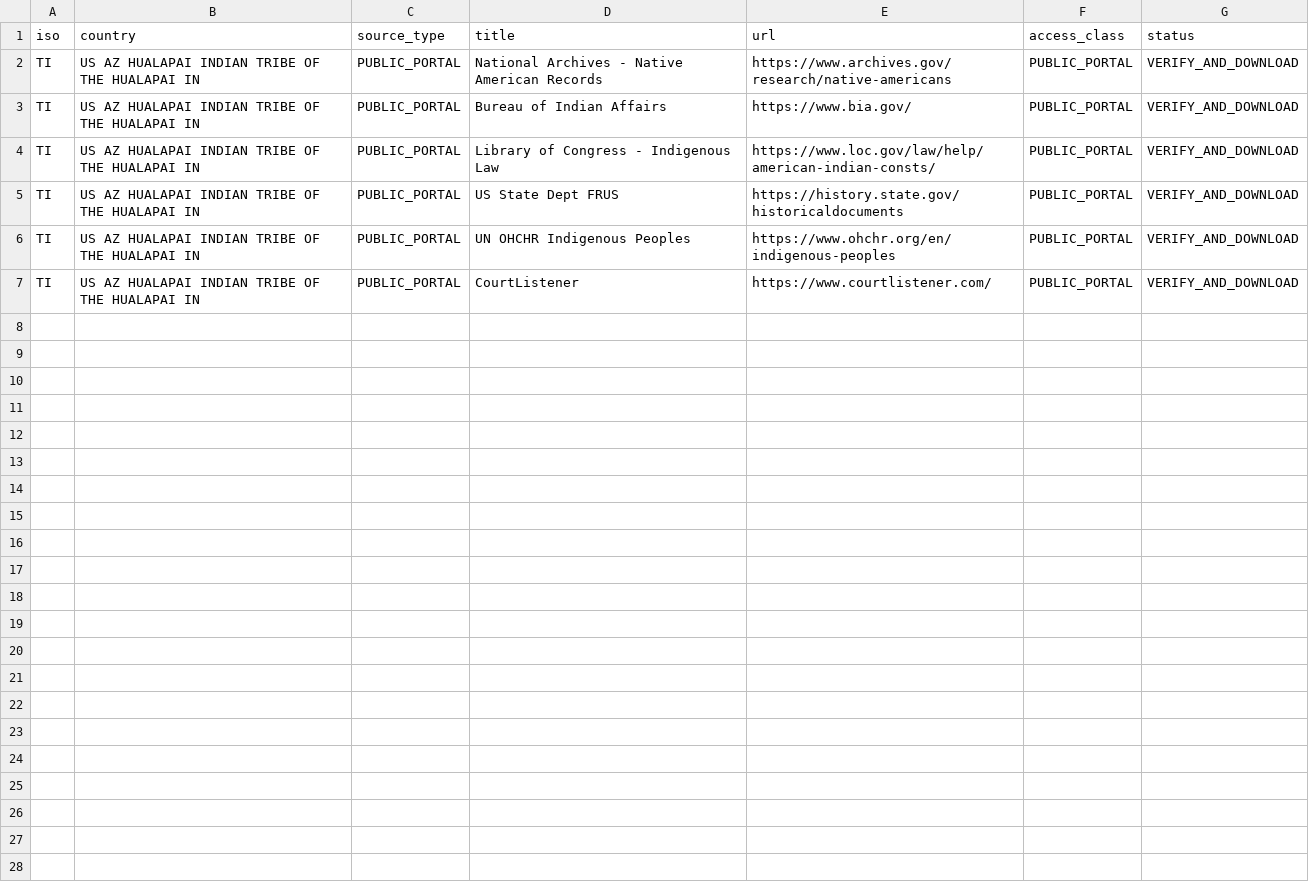
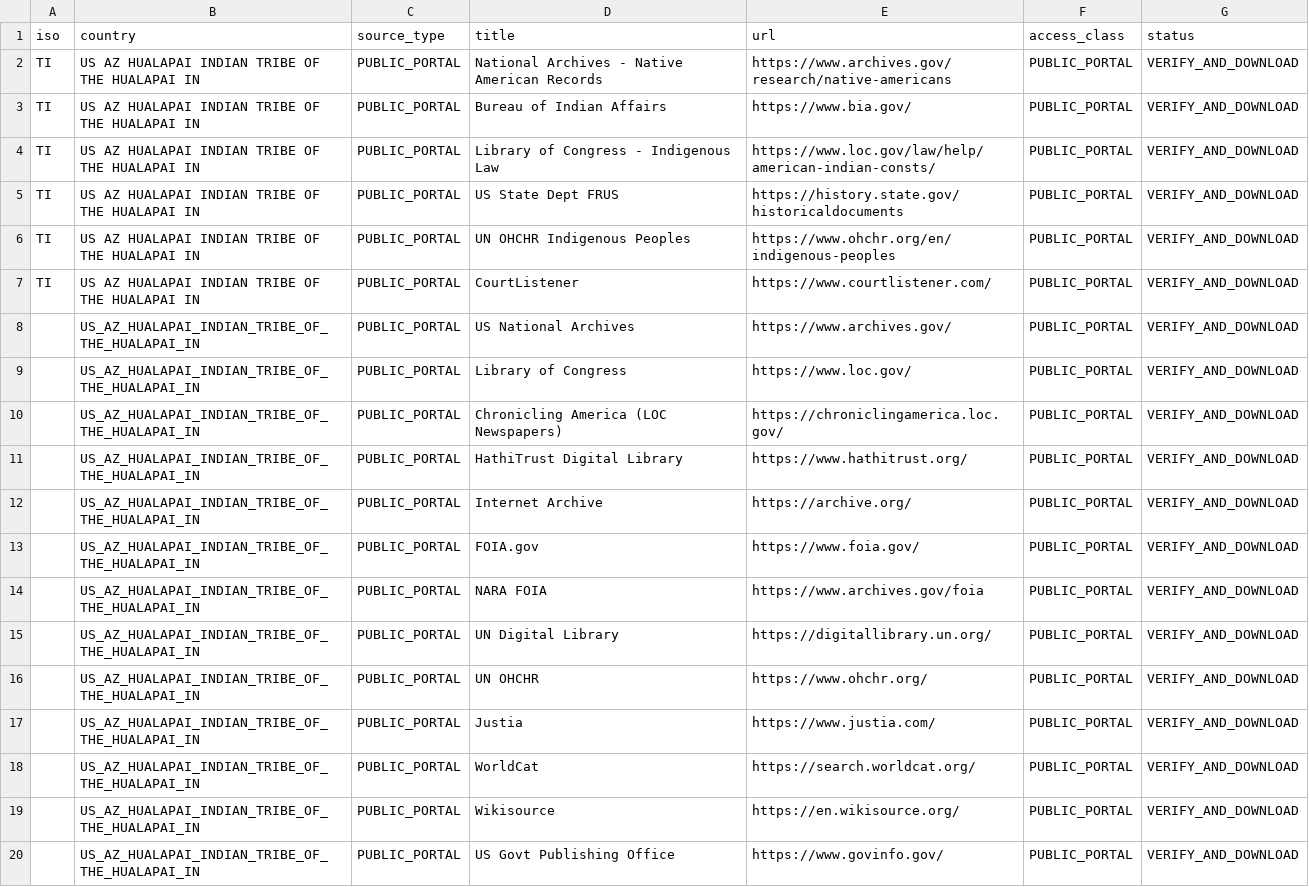
Before and after one commit to GlobalRestitutionAlliance/turtle-island-us-az-hualapai-indian-tribe-of-the-hualapai-in-master-litigation, a CSV file: 03_Evidentiary_Exhibits/PRIMARY_PUBLIC_SOURCES.csv, drawn as a sheet; the diff names each change by its address in the sheet, - before the commit and + after, or states it on an @@ line.

Commit message:
Expand primary public source registries (Batch 2)

```diff
--- a/03_Evidentiary_Exhibits/PRIMARY_PUBLIC_SOURCES.csv
+++ b/03_Evidentiary_Exhibits/PRIMARY_PUBLIC_SOURCES.csv
+row 8:  | US_AZ_HUALAPAI_INDIAN_TRIBE_OF_THE_HUALAPAI_IN | PUBLIC_PORTAL | US National Archives | https://www.archives.gov/ | PUBLIC_PORTAL | VERIFY_AND_DOWNLOAD
+row 9:  | US_AZ_HUALAPAI_INDIAN_TRIBE_OF_THE_HUALAPAI_IN | PUBLIC_PORTAL | Library of Congress | https://www.loc.gov/ | PUBLIC_PORTAL | VERIFY_AND_DOWNLOAD
+row 10:  | US_AZ_HUALAPAI_INDIAN_TRIBE_OF_THE_HUALAPAI_IN | PUBLIC_PORTAL | Chronicling America (LOC Newspapers) | https://chroniclingamerica.loc.gov/ | PUBLIC_PORTAL | VERIFY_AND_DOWNLOAD
+row 11:  | US_AZ_HUALAPAI_INDIAN_TRIBE_OF_THE_HUALAPAI_IN | PUBLIC_PORTAL | HathiTrust Digital Library | https://www.hathitrust.org/ | PUBLIC_PORTAL | VERIFY_AND_DOWNLOAD
+row 12:  | US_AZ_HUALAPAI_INDIAN_TRIBE_OF_THE_HUALAPAI_IN | PUBLIC_PORTAL | Internet Archive | https://archive.org/ | PUBLIC_PORTAL | VERIFY_AND_DOWNLOAD
+row 13:  | US_AZ_HUALAPAI_INDIAN_TRIBE_OF_THE_HUALAPAI_IN | PUBLIC_PORTAL | FOIA.gov | https://www.foia.gov/ | PUBLIC_PORTAL | VERIFY_AND_DOWNLOAD
+row 14:  | US_AZ_HUALAPAI_INDIAN_TRIBE_OF_THE_HUALAPAI_IN | PUBLIC_PORTAL | NARA FOIA | https://www.archives.gov/foia | PUBLIC_PORTAL | VERIFY_AND_DOWNLOAD
+row 15:  | US_AZ_HUALAPAI_INDIAN_TRIBE_OF_THE_HUALAPAI_IN | PUBLIC_PORTAL | UN Digital Library | https://digitallibrary.un.org/ | PUBLIC_PORTAL | VERIFY_AND_DOWNLOAD
+row 16:  | US_AZ_HUALAPAI_INDIAN_TRIBE_OF_THE_HUALAPAI_IN | PUBLIC_PORTAL | UN OHCHR | https://www.ohchr.org/ | PUBLIC_PORTAL | VERIFY_AND_DOWNLOAD
+row 17:  | US_AZ_HUALAPAI_INDIAN_TRIBE_OF_THE_HUALAPAI_IN | PUBLIC_PORTAL | Justia | https://www.justia.com/ | PUBLIC_PORTAL | VERIFY_AND_DOWNLOAD
+row 18:  | US_AZ_HUALAPAI_INDIAN_TRIBE_OF_THE_HUALAPAI_IN | PUBLIC_PORTAL | WorldCat | https://search.worldcat.org/ | PUBLIC_PORTAL | VERIFY_AND_DOWNLOAD
+row 19:  | US_AZ_HUALAPAI_INDIAN_TRIBE_OF_THE_HUALAPAI_IN | PUBLIC_PORTAL | Wikisource | https://en.wikisource.org/ | PUBLIC_PORTAL | VERIFY_AND_DOWNLOAD
+row 20:  | US_AZ_HUALAPAI_INDIAN_TRIBE_OF_THE_HUALAPAI_IN | PUBLIC_PORTAL | US Govt Publishing Office | https://www.govinfo.gov/ | PUBLIC_PORTAL | VERIFY_AND_DOWNLOAD
```
Also changed, not shown: 2 other files.
